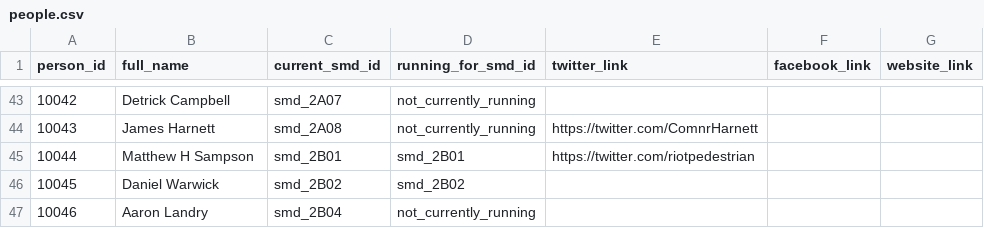
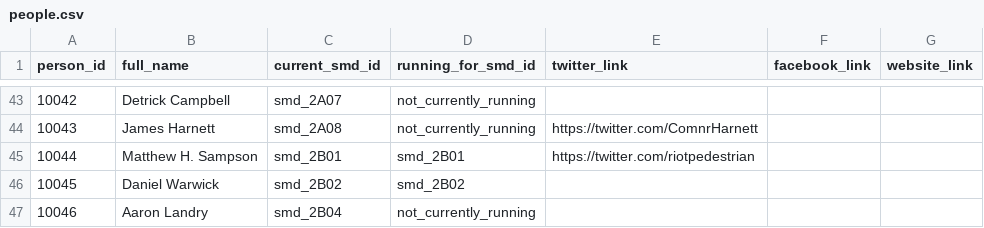
Before and after one commit to devinbrady/openanc, a CSV file: data/people.csv, drawn as a sheet; only a part is shown, gaps mark what is left out.

```diff
--- a/data/people.csv
+++ b/data/people.csv
@@ -44,3 +44,3 @@ person_id,full_name,current_smd_id,running_for_smd_id,twitter_link,facebook_link
 10043,James Harnett,smd_2A08,not_currently_running,https://twitter.com/ComnrHarnett,,
-10044,Matthew H Sampson,smd_2B01,smd_2B01,https://twitter.com/riotpedestrian,,
+10044,Matthew H. Sampson,smd_2B01,smd_2B01,https://twitter.com/riotpedestrian,,
 10045,Daniel Warwick,smd_2B02,smd_2B02,,,
```
Also changed, not shown: data/candidate_statuses.csv, data/check_for_duplicates.csv, 11 other files.
